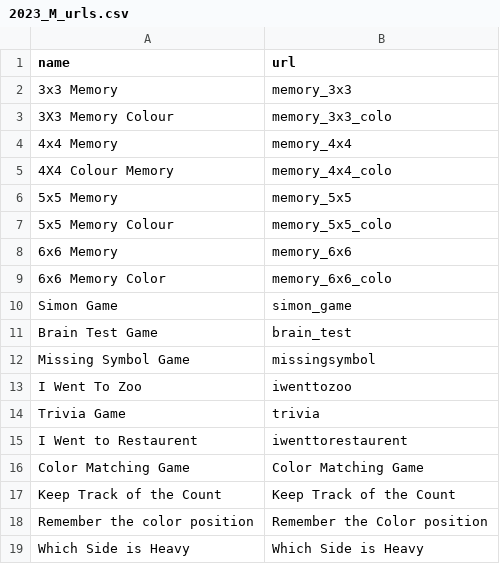
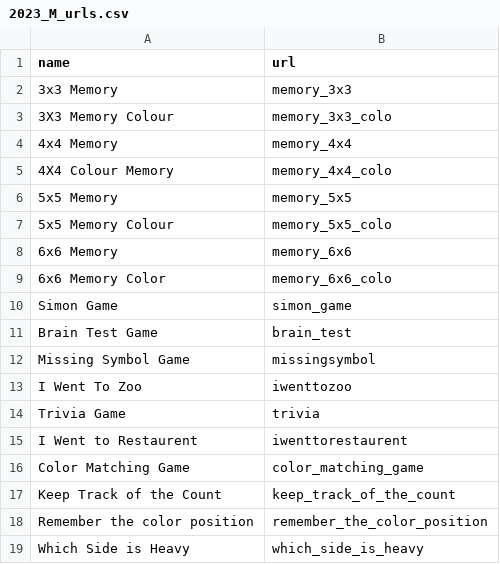
Before and after one commit to ZBSTPlus/NextGen, a CSV file: _data/2023_M_urls.csv, drawn as a sheet.

Commit message:
MR 4 Games

```diff
--- a/_data/2023_M_urls.csv
+++ b/_data/2023_M_urls.csv
@@ -15,5 +15,5 @@ Trivia Game,trivia
 I Went to Restaurent,iwenttorestaurent
-Color Matching Game,Color Matching Game
-Keep Track of the Count,Keep Track of the Count
-Remember the color position,Remember the Color position
-Which Side is Heavy,Which Side is Heavy
+Color Matching Game,color_matching_game
+Keep Track of the Count,keep_track_of_the_count
+Remember the color position,remember_the_color_position
+Which Side is Heavy,which_side_is_heavy
```
Also changed, not shown: 4 other files.
